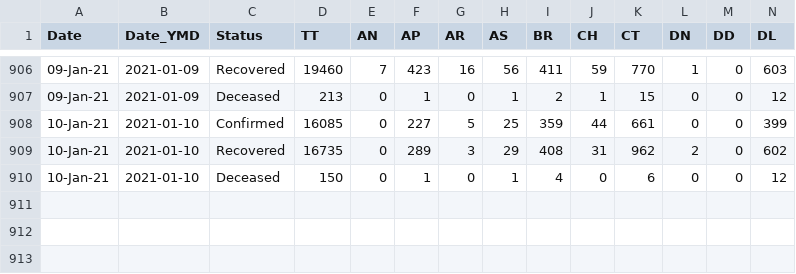
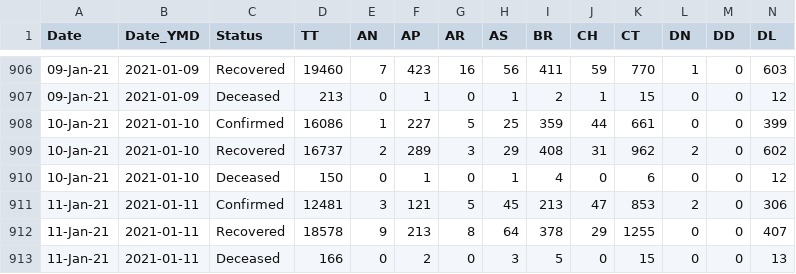
Before and after one commit to arya46/Covid-19-EDA, a CSV file: data/covidIN_state_wise_daily.csv, drawn as a sheet; only a part is shown, gaps mark what is left out; rows hold the shown columns only; the diff names each change by its address in the sheet, - before the commit and + after, or states it on an @@ line.

Commit message:
data updated on - Tue Jan 12 06:13:29 UTC 2021

```diff
--- a/data/covidIN_state_wise_daily.csv
+++ b/data/covidIN_state_wise_daily.csv
-D908 (TT): 16085
+D908 (TT): 16086
-E908 (AN): 0
+E908 (AN): 1
-D909 (TT): 16735
+D909 (TT): 16737
-E909 (AN): 0
+E909 (AN): 2
+row 911: 11-Jan-21 | 2021-01-11 | Confirmed | 12481 | 3 | 121 | 5 | 45 | 213 | 47 | 853 | 2 | 0 | 306
+row 912: 11-Jan-21 | 2021-01-11 | Recovered | 18578 | 9 | 213 | 8 | 64 | 378 | 29 | 1255 | 0 | 0 | 407
+row 913: 11-Jan-21 | 2021-01-11 | Deceased | 166 | 0 | 2 | 0 | 3 | 5 | 0 | 15 | 0 | 0 | 13
```
Also changed, not shown: data/cases_ts.csv, data/covidIN_districtwise_current.csv, 3 other files.
